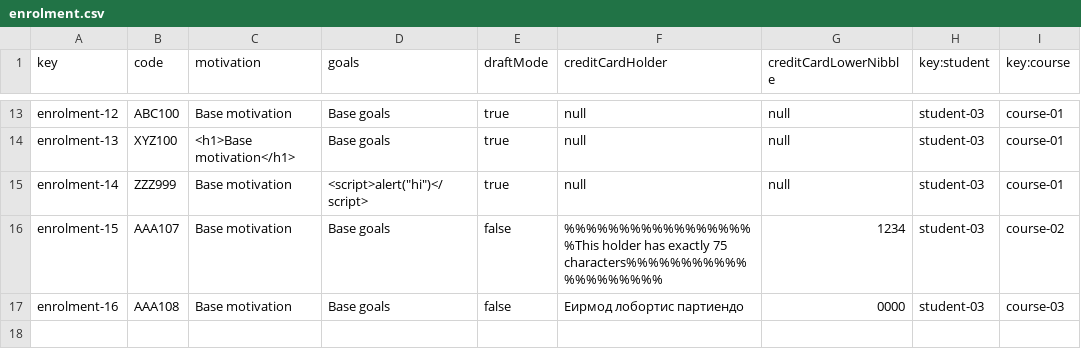
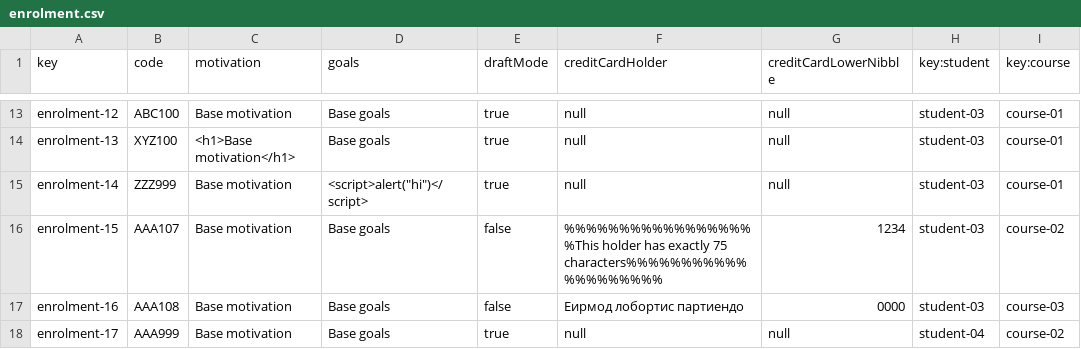
Before and after one commit to alvgonfri/dp2-acme-l3, a CSV file: Acme-L3-D04/src/main/webapp/WEB-INF/resources/sample-data/enrolment.csv, drawn as a sheet; only a part is shown, gaps mark what is left out.

```diff
--- a/Acme-L3-D04/src/main/webapp/WEB-INF/resources/sample-data/enrolment.csv
+++ b/Acme-L3-D04/src/main/webapp/WEB-INF/resources/sample-data/enrolment.csv
@@ -17 +17,2 @@ enrolment-15,AAA107,Base motivation,Base goals,false,%%%%%%%%%%%%%%%%%%This hold
 enrolment-16,AAA108,Base motivation,Base goals,false,Еирмод лобортис партиендо,0000,student-03,course-03
+enrolment-17,AAA999,Base motivation,Base goals,true,null,null,student-04,course-02
```
Also changed, not shown: Acme-L3-D04/src/main/webapp/WEB-INF/resources/sample-data/activity.csv, Acme-L3-D04/src/main/webapp/WEB-INF/resources/sample-data/student.csv, 9 other files.
